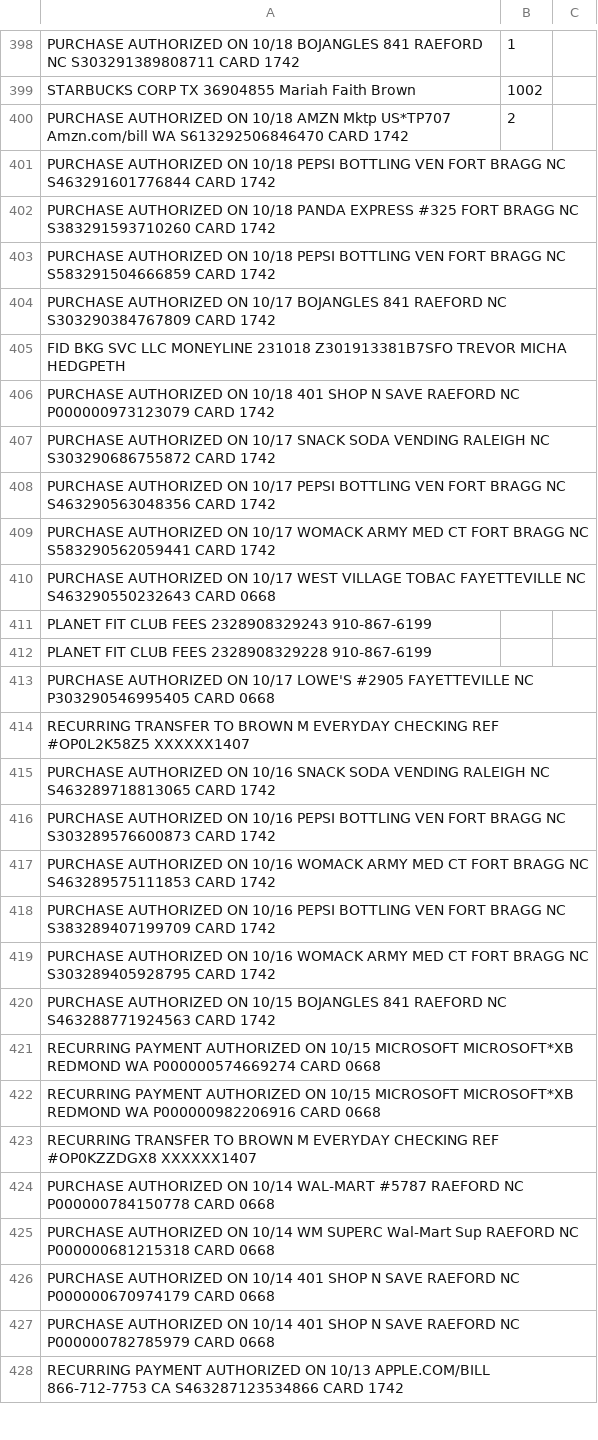
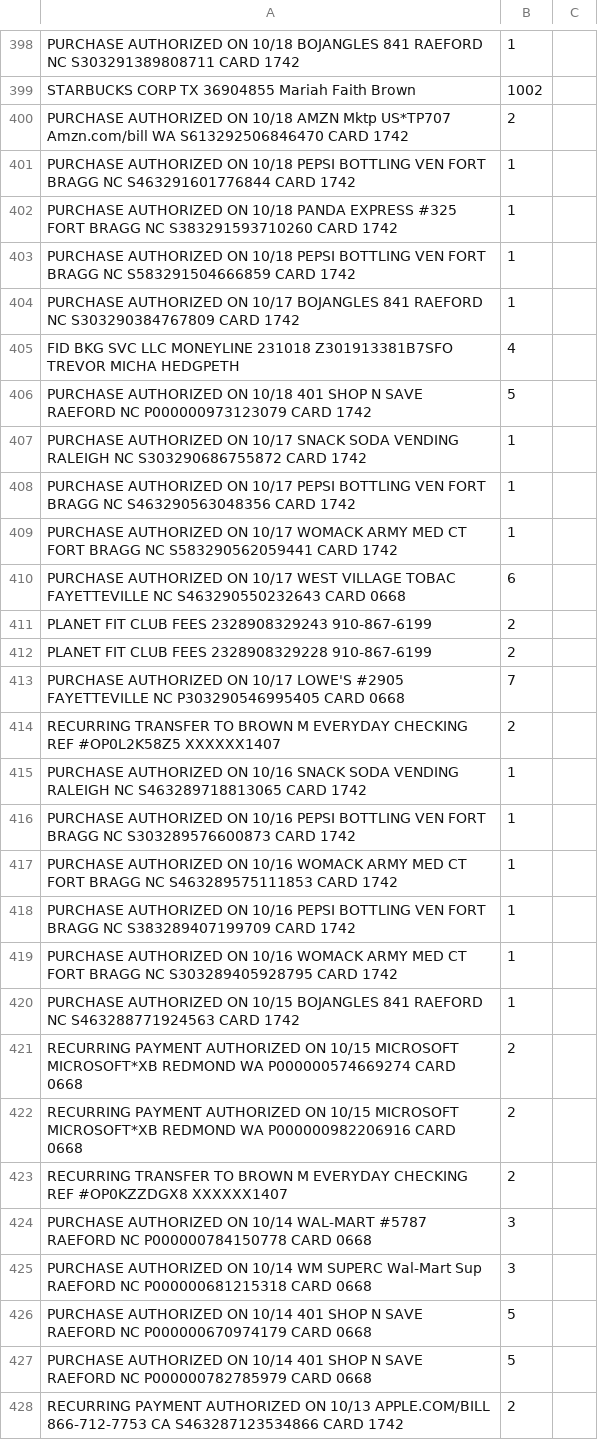
Before and after one commit to twigmytwig/ExpenseTracker, a CSV file: MLData/MasterData/MasterData.csv, drawn as a sheet; only a part is shown, gaps mark what is left out; the diff covers the shown part only.

```diff
--- a/MLData/MasterData/MasterData.csv
+++ b/MLData/MasterData/MasterData.csv
@@ -400,29 +400,29 @@ STARBUCKS CORP TX 36904855 Mariah Faith Brown,1002
 PURCHASE AUTHORIZED ON 10/18 AMZN Mktp US*TP707 Amzn.com/bill WA S613292506846470 CARD 1742,2
-PURCHASE AUTHORIZED ON 10/18 PEPSI BOTTLING VEN FORT BRAGG NC S463291601776844 CARD 1742
-PURCHASE AUTHORIZED ON 10/18 PANDA EXPRESS #325 FORT BRAGG NC S383291593710260 CARD 1742
-PURCHASE AUTHORIZED ON 10/18 PEPSI BOTTLING VEN FORT BRAGG NC S583291504666859 CARD 1742
-PURCHASE AUTHORIZED ON 10/17 BOJANGLES 841 RAEFORD NC S303290384767809 CARD 1742
-FID BKG SVC LLC MONEYLINE 231018 Z301913381B7SFO TREVOR MICHA HEDGPETH
-PURCHASE AUTHORIZED ON 10/18 401 SHOP N SAVE RAEFORD NC P000000973123079 CARD 1742
-PURCHASE AUTHORIZED ON 10/17 SNACK SODA VENDING RALEIGH NC S303290686755872 CARD 1742
-PURCHASE AUTHORIZED ON 10/17 PEPSI BOTTLING VEN FORT BRAGG NC S463290563048356 CARD 1742
-PURCHASE AUTHORIZED ON 10/17 WOMACK ARMY MED CT FORT BRAGG NC S583290562059441 CARD 1742
-PURCHASE AUTHORIZED ON 10/17 WEST VILLAGE TOBAC FAYETTEVILLE NC S463290550232643 CARD 0668
-PLANET FIT CLUB FEES 2328908329243 910-867-6199
-PLANET FIT CLUB FEES 2328908329228 910-867-6199
-PURCHASE AUTHORIZED ON 10/17 LOWE'S #2905 FAYETTEVILLE NC P303290546995405 CARD 0668
-RECURRING TRANSFER TO BROWN M EVERYDAY CHECKING REF #OP0L2K58Z5 XXXXXX1407
-PURCHASE AUTHORIZED ON 10/16 SNACK SODA VENDING RALEIGH NC S463289718813065 CARD 1742
-PURCHASE AUTHORIZED ON 10/16 PEPSI BOTTLING VEN FORT BRAGG NC S303289576600873 CARD 1742
-PURCHASE AUTHORIZED ON 10/16 WOMACK ARMY MED CT FORT BRAGG NC S463289575111853 CARD 1742
-PURCHASE AUTHORIZED ON 10/16 PEPSI BOTTLING VEN FORT BRAGG NC S383289407199709 CARD 1742
-PURCHASE AUTHORIZED ON 10/16 WOMACK ARMY MED CT FORT BRAGG NC S303289405928795 CARD 1742
-PURCHASE AUTHORIZED ON 10/15 BOJANGLES 841 RAEFORD NC S463288771924563 CARD 1742
-RECURRING PAYMENT AUTHORIZED ON 10/15 MICROSOFT MICROSOFT*XB REDMOND WA P000000574669274 CARD 0668
-RECURRING PAYMENT AUTHORIZED ON 10/15 MICROSOFT MICROSOFT*XB REDMOND WA P000000982206916 CARD 0668
-RECURRING TRANSFER TO BROWN M EVERYDAY CHECKING REF #OP0KZZDGX8 XXXXXX1407
-PURCHASE AUTHORIZED ON 10/14 WAL-MART #5787 RAEFORD NC P000000784150778 CARD 0668
-PURCHASE AUTHORIZED ON 10/14 WM SUPERC Wal-Mart Sup RAEFORD NC P000000681215318 CARD 0668
-PURCHASE AUTHORIZED ON 10/14 401 SHOP N SAVE RAEFORD NC P000000670974179 CARD 0668
-PURCHASE AUTHORIZED ON 10/14 401 SHOP N SAVE RAEFORD NC P000000782785979 CARD 0668
-RECURRING PAYMENT AUTHORIZED ON 10/13 APPLE.COM/BILL 866-712-7753 CA S463287123534866 CARD 1742
+PURCHASE AUTHORIZED ON 10/18 PEPSI BOTTLING VEN FORT BRAGG NC S463291601776844 CARD 1742,1
+PURCHASE AUTHORIZED ON 10/18 PANDA EXPRESS #325 FORT BRAGG NC S383291593710260 CARD 1742,1
+PURCHASE AUTHORIZED ON 10/18 PEPSI BOTTLING VEN FORT BRAGG NC S583291504666859 CARD 1742,1
+PURCHASE AUTHORIZED ON 10/17 BOJANGLES 841 RAEFORD NC S303290384767809 CARD 1742,1
+FID BKG SVC LLC MONEYLINE 231018 Z301913381B7SFO TREVOR MICHA HEDGPETH,4
+PURCHASE AUTHORIZED ON 10/18 401 SHOP N SAVE RAEFORD NC P000000973123079 CARD 1742,5
+PURCHASE AUTHORIZED ON 10/17 SNACK SODA VENDING RALEIGH NC S303290686755872 CARD 1742,1
+PURCHASE AUTHORIZED ON 10/17 PEPSI BOTTLING VEN FORT BRAGG NC S463290563048356 CARD 1742,1
+PURCHASE AUTHORIZED ON 10/17 WOMACK ARMY MED CT FORT BRAGG NC S583290562059441 CARD 1742,1
+PURCHASE AUTHORIZED ON 10/17 WEST VILLAGE TOBAC FAYETTEVILLE NC S463290550232643 CARD 0668,6
+PLANET FIT CLUB FEES 2328908329243 910-867-6199,2
+PLANET FIT CLUB FEES 2328908329228 910-867-6199,2
+PURCHASE AUTHORIZED ON 10/17 LOWE'S #2905 FAYETTEVILLE NC P303290546995405 CARD 0668,7
+RECURRING TRANSFER TO BROWN M EVERYDAY CHECKING REF #OP0L2K58Z5 XXXXXX1407,2
+PURCHASE AUTHORIZED ON 10/16 SNACK SODA VENDING RALEIGH NC S463289718813065 CARD 1742,1
+PURCHASE AUTHORIZED ON 10/16 PEPSI BOTTLING VEN FORT BRAGG NC S303289576600873 CARD 1742,1
+PURCHASE AUTHORIZED ON 10/16 WOMACK ARMY MED CT FORT BRAGG NC S463289575111853 CARD 1742,1
+PURCHASE AUTHORIZED ON 10/16 PEPSI BOTTLING VEN FORT BRAGG NC S383289407199709 CARD 1742,1
+PURCHASE AUTHORIZED ON 10/16 WOMACK ARMY MED CT FORT BRAGG NC S303289405928795 CARD 1742,1
+PURCHASE AUTHORIZED ON 10/15 BOJANGLES 841 RAEFORD NC S463288771924563 CARD 1742,1
+RECURRING PAYMENT AUTHORIZED ON 10/15 MICROSOFT MICROSOFT*XB REDMOND WA P000000574669274 CARD 0668,2
+RECURRING PAYMENT AUTHORIZED ON 10/15 MICROSOFT MICROSOFT*XB REDMOND WA P000000982206916 CARD 0668,2
+RECURRING TRANSFER TO BROWN M EVERYDAY CHECKING REF #OP0KZZDGX8 XXXXXX1407,2
+PURCHASE AUTHORIZED ON 10/14 WAL-MART #5787 RAEFORD NC P000000784150778 CARD 0668,3
+PURCHASE AUTHORIZED ON 10/14 WM SUPERC Wal-Mart Sup RAEFORD NC P000000681215318 CARD 0668,3
+PURCHASE AUTHORIZED ON 10/14 401 SHOP N SAVE RAEFORD NC P000000670974179 CARD 0668,5
+PURCHASE AUTHORIZED ON 10/14 401 SHOP N SAVE RAEFORD NC P000000782785979 CARD 0668,5
+RECURRING PAYMENT AUTHORIZED ON 10/13 APPLE.COM/BILL 866-712-7753 CA S463287123534866 CARD 1742,2
```
Also changed, not shown: 5 added rows, 5 removed rows and 62 edited cells elsewhere in this file, 37 other files.
